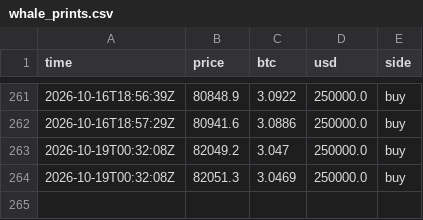
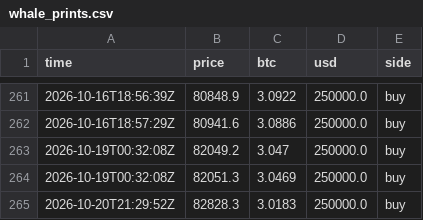
Before and after one commit to juliantorrespr-afk/quant-lab-data, a CSV file: data/flow/whale_prints.csv, drawn as a sheet; only a part is shown, gaps mark what is left out.

```diff
--- a/data/flow/whale_prints.csv
+++ b/data/flow/whale_prints.csv
@@ -264 +264,2 @@ time,price,btc,usd,side
 2026-10-19T00:32:08Z,82051.3,3.0469,250000.0,buy
+2026-10-20T21:29:52Z,82828.3,3.0183,250000.0,buy
```
Also changed, not shown: data/flow/kraken_xbtusd_hourly.csv, 4 other files.
